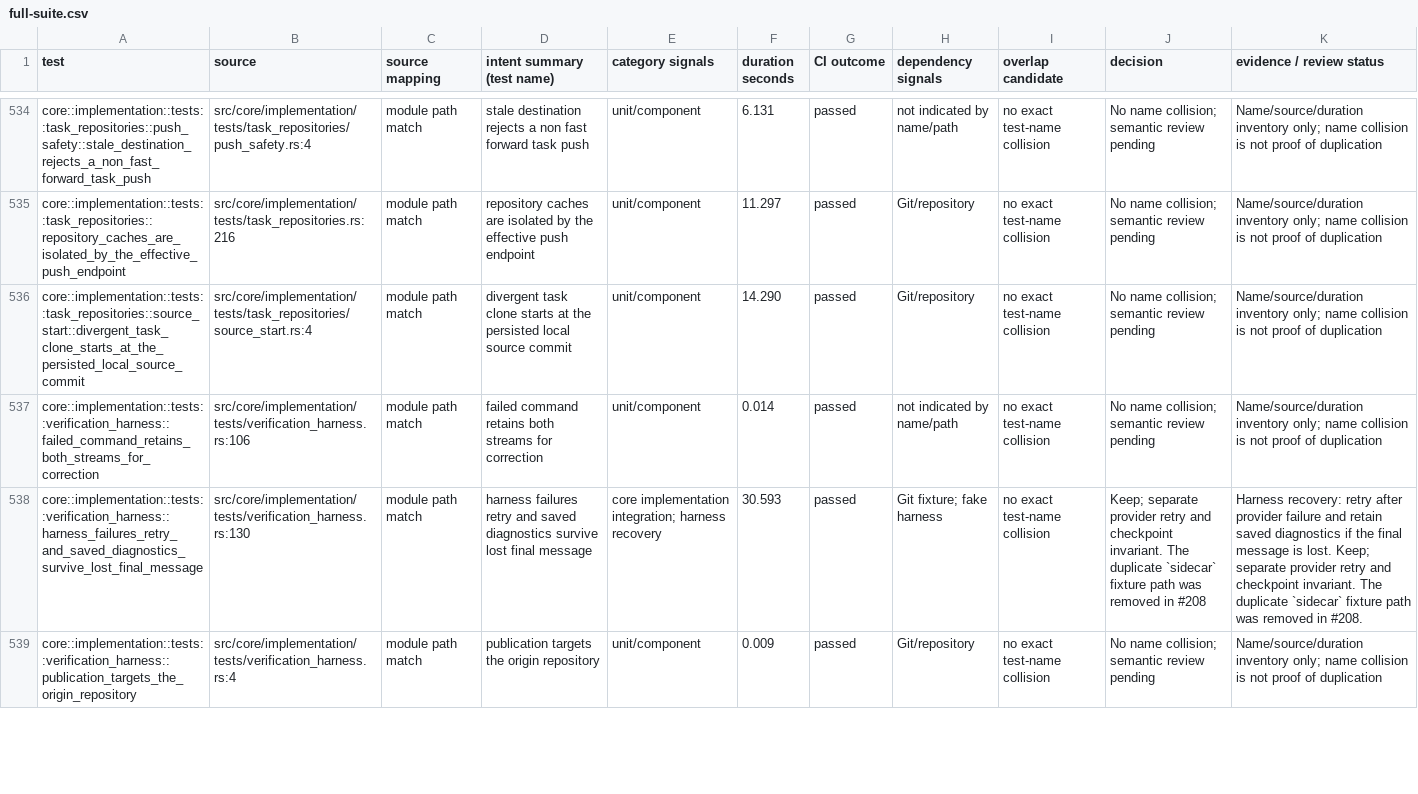
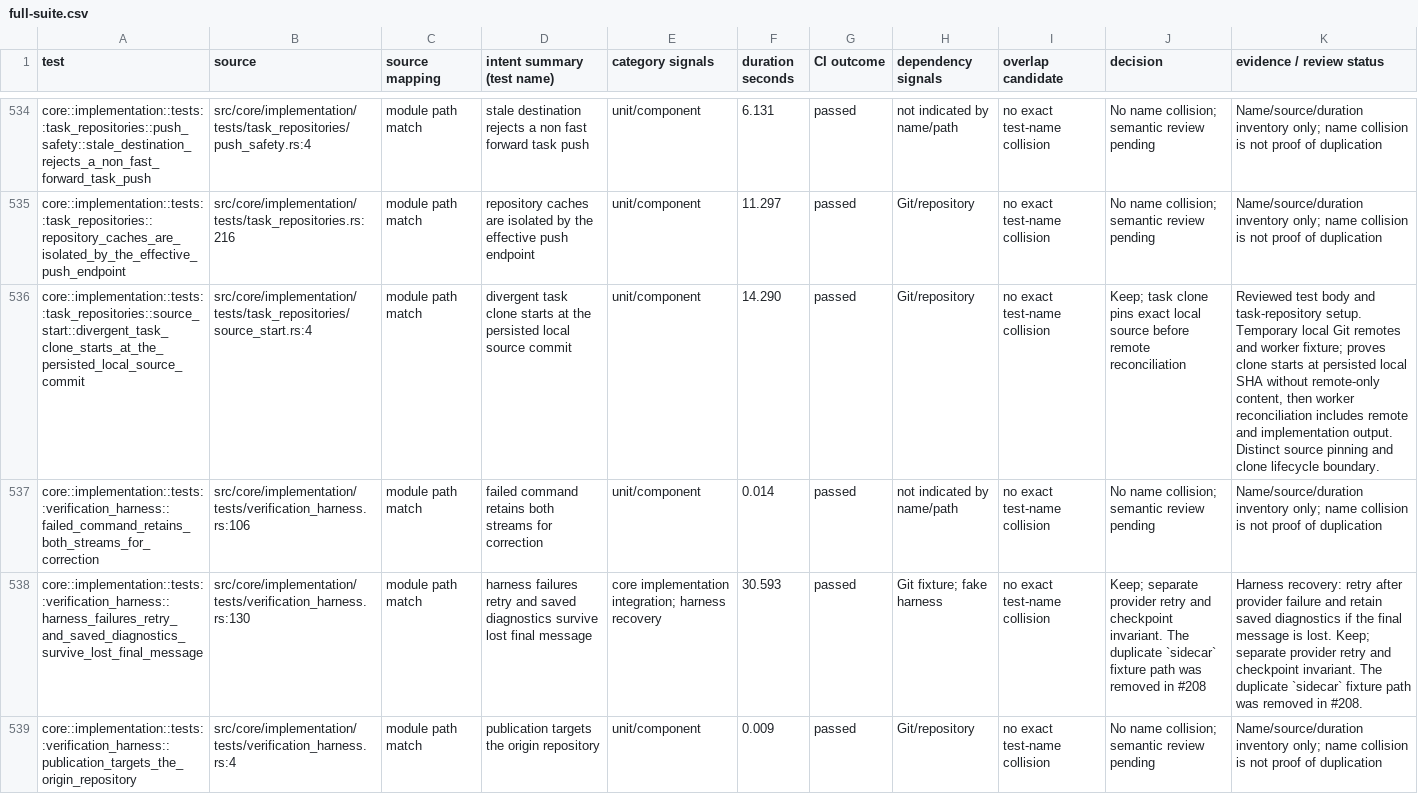
Before and after one commit to zbarno/kool.ade, a CSV file: docs/test-inventory/full-suite.csv, drawn as a sheet; only a part is shown, gaps mark what is left out; the diff covers the shown part only; the diff names each change by its address in the sheet, - before the commit and + after, or states it on an @@ line.

Commit message:
docs: review more implementation recovery tests

```diff
--- a/docs/test-inventory/full-suite.csv
+++ b/docs/test-inventory/full-suite.csv
-J536 (decision): No name collision; semantic review pending
+J536 (decision): Keep; task clone pins exact local source before remote reconciliation
-K536 (evidence / review status): Name/source/duration inventory only; name collision is not proof of duplication
+K536 (evidence / review status): Reviewed test body and task-repository setup. Temporary local Git remotes and worker fixture; proves clone starts at persisted local SHA without remote-only content, then worker reconciliation includes remote and implementation output. Distinct source pinning and clone lifecycle boundary.
```
Also changed, not shown: 10 edited cells elsewhere in this file, 1 other file.
